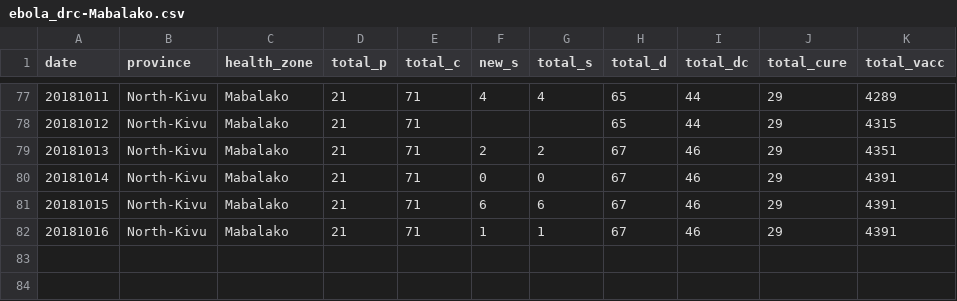
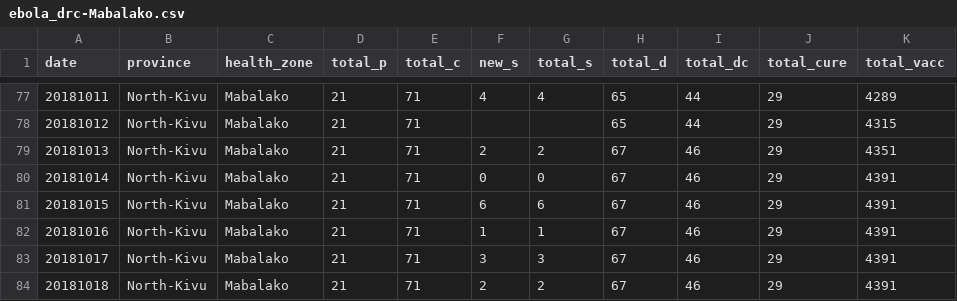
Before and after one commit to sophiemeakin/ebola_drc, a CSV file: data/health_zone/ebola_drc-Mabalako.csv, drawn as a sheet; only a part is shown, gaps mark what is left out; the diff names each change by its address in the sheet, - before the commit and + after, or states it on an @@ line.

```diff
--- a/data/health_zone/ebola_drc-Mabalako.csv
+++ b/data/health_zone/ebola_drc-Mabalako.csv
+row 83: 20181017 | North-Kivu | Mabalako | 21 | 71 | 3 | 3 | 67 | 46 | 29 | 4391
+row 84: 20181018 | North-Kivu | Mabalako | 21 | 71 | 2 | 2 | 67 | 46 | 29 | 4391
```
Also changed, not shown: data/health_zone/ebola_drc-Beni.csv, data/health_zone/ebola_drc-Butembo.csv, 14 other files.
